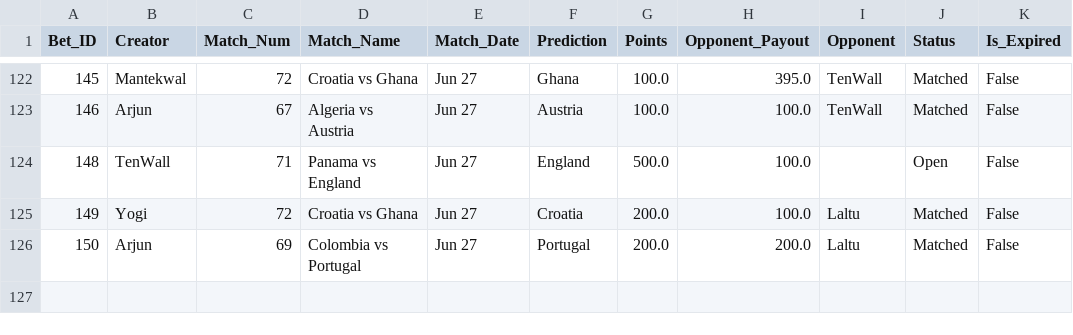
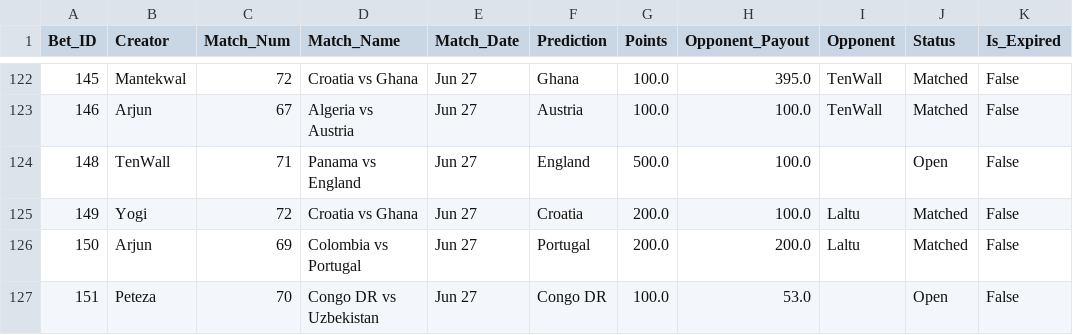
Before and after one commit to fitn40/Fitn40, a CSV file: data.csv, drawn as a sheet; only a part is shown, gaps mark what is left out.

Commit message:
🔄 Live Bets Auto-Sync

```diff
--- a/data.csv
+++ b/data.csv
@@ -126 +126,2 @@ Bet_ID,Creator,Match_Num,Match_Name,Match_Date,Prediction,Points,Opponent_Payout
 150,Arjun,69,Colombia vs Portugal,Jun 27,Portugal,200.0,200.0,Laltu,Matched,False
+151,Peteza,70,Congo DR vs Uzbekistan,Jun 27,Congo DR,100.0,53.0,,Open,False
```
